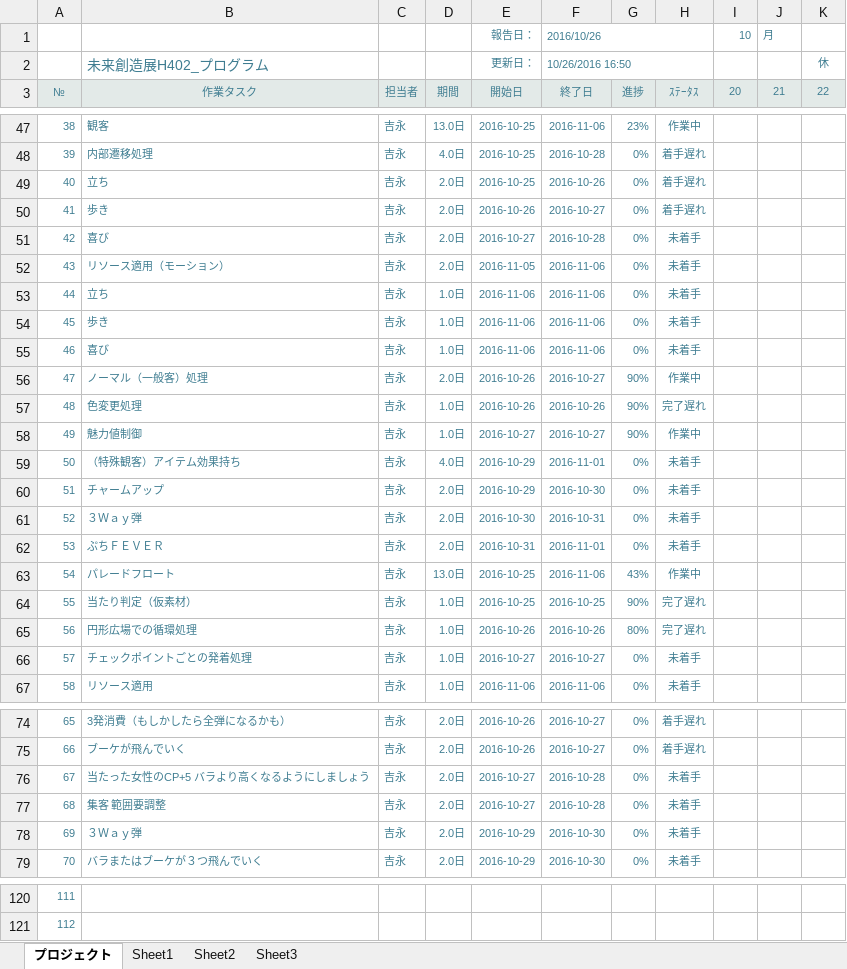
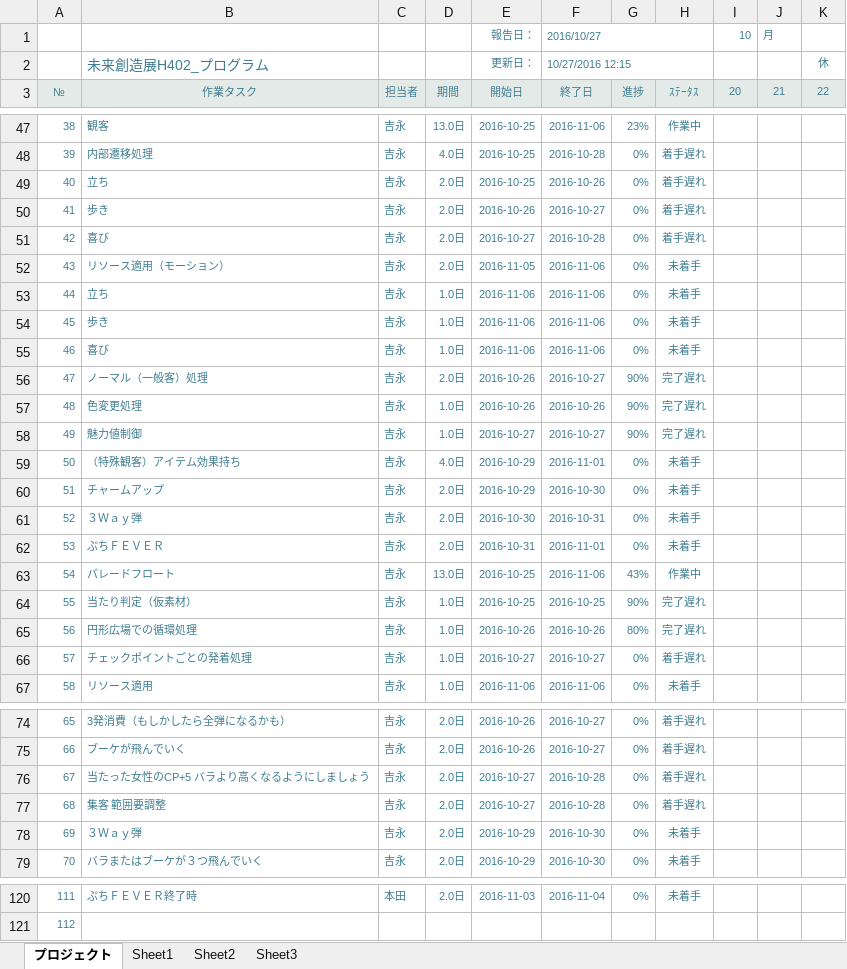
Before and after one commit to akiyoshi515/NoOvertime, an Excel workbook: GantExcel/未来創造展_ガントチャート/01_ゲームメイン.xlsx, sheet プロジェクト, drawn as a sheet; only a part is shown, gaps mark what is left out; values as stored, in another font and other column widths than the file's, no borders; charts and pictures and conditional formats not drawn; the diff covers the shown part only; the diff names each change by its address in the sheet, - before the commit and + after, or states it on an @@ line.

```diff
--- a/GantExcel/未来創造展_ガントチャート/01_ゲームメイン.xlsx (sheet プロジェクト)
+++ b/GantExcel/未来創造展_ガントチャート/01_ゲームメイン.xlsx (sheet プロジェクト)
-F1: 2016/10/26
+F1: 2016/10/27
-F2: 10/26/2016 16:50
+F2: 10/27/2016 12:15
-H51: 未着手
+H51: 着手遅れ
-H56: 作業中
+H56: 完了遅れ
-H58: 作業中
+H58: 完了遅れ
-H66: 未着手
+H66: 着手遅れ
-H76:H77: 未着手
+H76:H77: 着手遅れ
-B120: (empty)
+B120: ぷちＦＥＶＥＲ終了時
-C120: (empty)
+C120: 本田
-D120: (empty)
+D120: 2.0日
-E120: (empty)
+E120: 2016-11-03
-F120: (empty)
+F120: 2016-11-04
-G120: (empty)
+G120: 0%
-H120: (empty)
+H120: 未着手
```
Also changed, not shown: 84 edited cells elsewhere in this sheet, charts or pictures, GantExcel/未来創造展_ガントチャート/03_リソース.xlsx.
